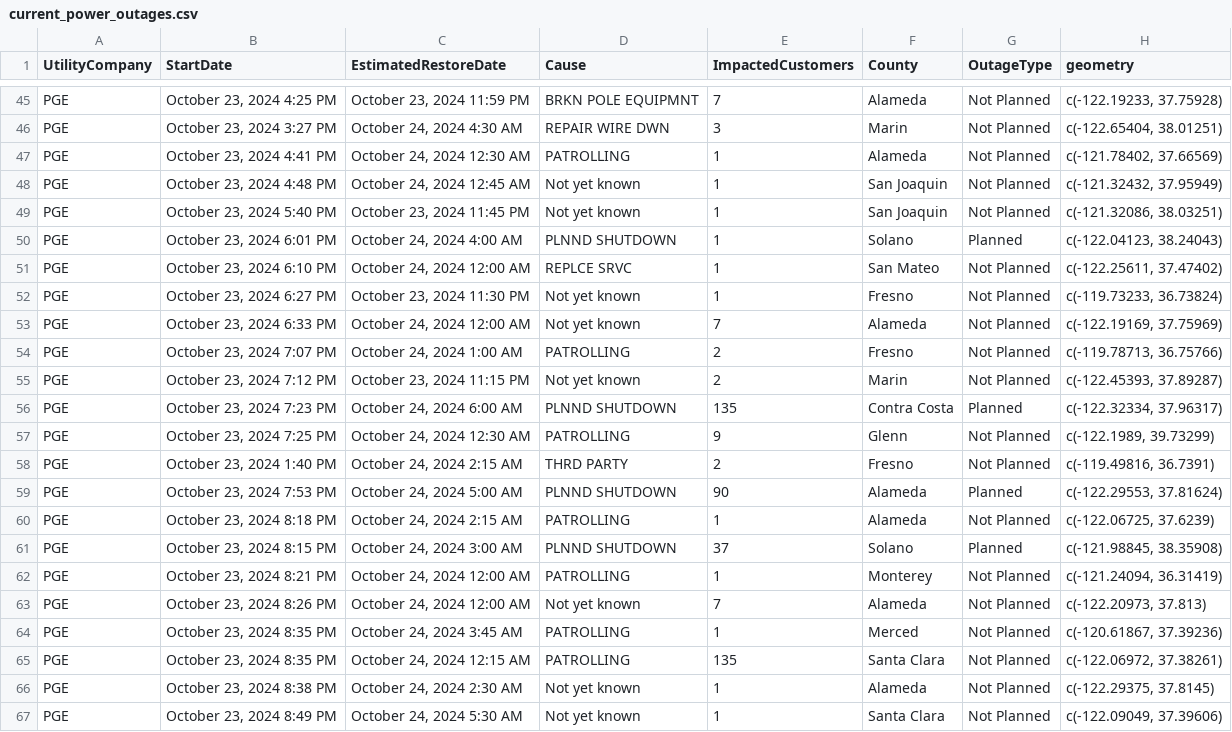
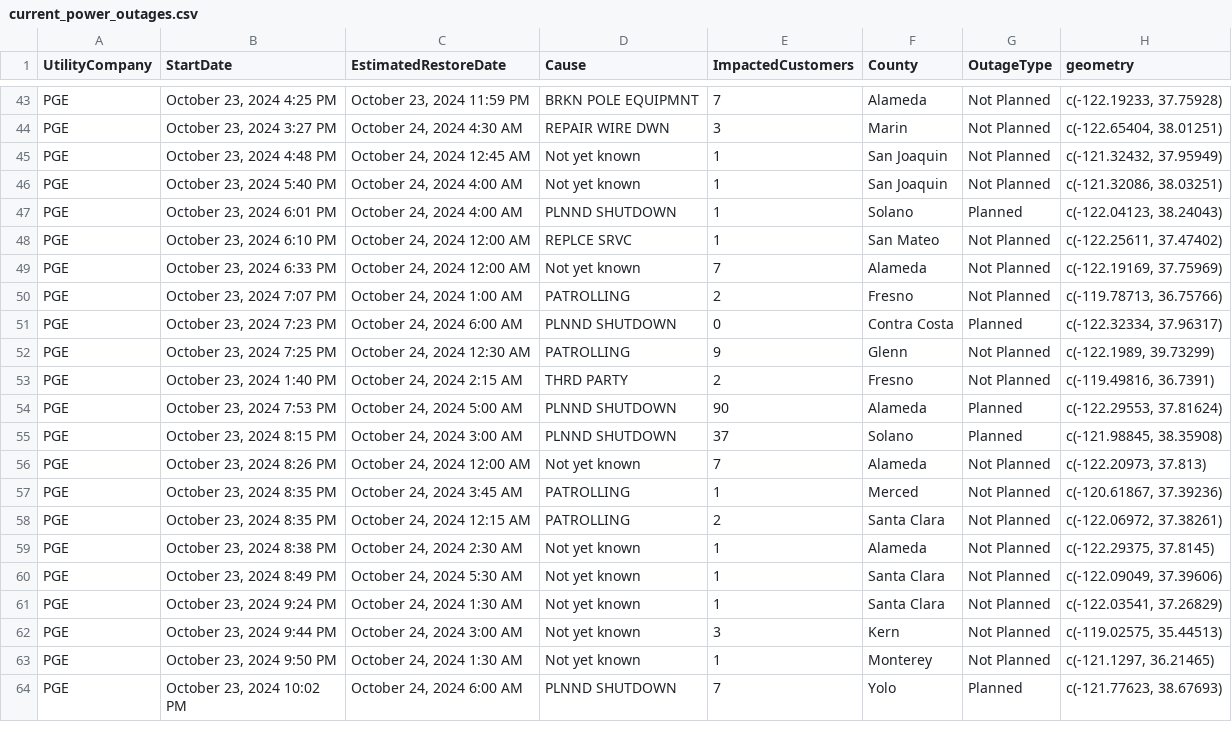
Before and after one commit to abcotvdata/power_outage_tracker, a CSV file: current_power_outages.csv, drawn as a sheet; only a part is shown, gaps mark what is left out; the shorter side is filled out with more unchanged rows; the diff covers the shown part only.

```diff
--- a/current_power_outages.csv
+++ b/current_power_outages.csv
@@ -46,12 +44,9 @@ PGE,"October 23, 2024  4:25 PM","October 23, 2024 11:59 PM",BRKN POLE EQUIPMNT,7
 PGE,"October 23, 2024  3:27 PM","October 24, 2024  4:30 AM",REPAIR WIRE DWN,3,Marin,Not Planned,"c(-122.65404, 38.01251)"
-PGE,"October 23, 2024  4:41 PM","October 24, 2024 12:30 AM",PATROLLING,1,Alameda,Not Planned,"c(-121.78402, 37.66569)"
 PGE,"October 23, 2024  4:48 PM","October 24, 2024 12:45 AM",Not yet known,1,San Joaquin,Not Planned,"c(-121.32432, 37.95949)"
-PGE,"October 23, 2024  5:40 PM","October 23, 2024 11:45 PM",Not yet known,1,San Joaquin,Not Planned,"c(-121.32086, 38.03251)"
+PGE,"October 23, 2024  5:40 PM","October 24, 2024  4:00 AM",Not yet known,1,San Joaquin,Not Planned,"c(-121.32086, 38.03251)"
 PGE,"October 23, 2024  6:01 PM","October 24, 2024  4:00 AM",PLNND SHUTDOWN,1,Solano,Planned,"c(-122.04123, 38.24043)"
 PGE,"October 23, 2024  6:10 PM","October 24, 2024 12:00 AM",REPLCE SRVC,1,San Mateo,Not Planned,"c(-122.25611, 37.47402)"
-PGE,"October 23, 2024  6:27 PM","October 23, 2024 11:30 PM",Not yet known,1,Fresno,Not Planned,"c(-119.73233, 36.73824)"
 PGE,"October 23, 2024  6:33 PM","October 24, 2024 12:00 AM",Not yet known,7,Alameda,Not Planned,"c(-122.19169, 37.75969)"
 PGE,"October 23, 2024  7:07 PM","October 24, 2024  1:00 AM",PATROLLING,2,Fresno,Not Planned,"c(-119.78713, 36.75766)"
-PGE,"October 23, 2024  7:12 PM","October 23, 2024 11:15 PM",Not yet known,2,Marin,Not Planned,"c(-122.45393, 37.89287)"
-PGE,"October 23, 2024  7:23 PM","October 24, 2024  6:00 AM",PLNND SHUTDOWN,135,Contra Costa,Planned,"c(-122.32334, 37.96317)"
+PGE,"October 23, 2024  7:23 PM","October 24, 2024  6:00 AM",PLNND SHUTDOWN,0,Contra Costa,Planned,"c(-122.32334, 37.96317)"
 PGE,"October 23, 2024  7:25 PM","October 24, 2024 12:30 AM",PATROLLING,9,Glenn,Not Planned,"c(-122.1989, 39.73299)"
@@ -59,8 +54,6 @@ PGE,"October 23, 2024  1:40 PM","October 24, 2024  2:15 AM",THRD PARTY,2,Fresno,
 PGE,"October 23, 2024  7:53 PM","October 24, 2024  5:00 AM",PLNND SHUTDOWN,90,Alameda,Planned,"c(-122.29553, 37.81624)"
-PGE,"October 23, 2024  8:18 PM","October 24, 2024  2:15 AM",PATROLLING,1,Alameda,Not Planned,"c(-122.06725, 37.6239)"
 PGE,"October 23, 2024  8:15 PM","October 24, 2024  3:00 AM",PLNND SHUTDOWN,37,Solano,Planned,"c(-121.98845, 38.35908)"
-PGE,"October 23, 2024  8:21 PM","October 24, 2024 12:00 AM",PATROLLING,1,Monterey,Not Planned,"c(-121.24094, 36.31419)"
 PGE,"October 23, 2024  8:26 PM","October 24, 2024 12:00 AM",Not yet known,7,Alameda,Not Planned,"c(-122.20973, 37.813)"
 PGE,"October 23, 2024  8:35 PM","October 24, 2024  3:45 AM",PATROLLING,1,Merced,Not Planned,"c(-120.61867, 37.39236)"
-PGE,"October 23, 2024  8:35 PM","October 24, 2024 12:15 AM",PATROLLING,135,Santa Clara,Not Planned,"c(-122.06972, 37.38261)"
+PGE,"October 23, 2024  8:35 PM","October 24, 2024 12:15 AM",PATROLLING,2,Santa Clara,Not Planned,"c(-122.06972, 37.38261)"
 PGE,"October 23, 2024  8:38 PM","October 24, 2024  2:30 AM",Not yet known,1,Alameda,Not Planned,"c(-122.29375, 37.8145)"
```
Also changed, not shown: 3 added rows, 5 removed rows and 25 edited cells elsewhere in this file, 5 other files.
